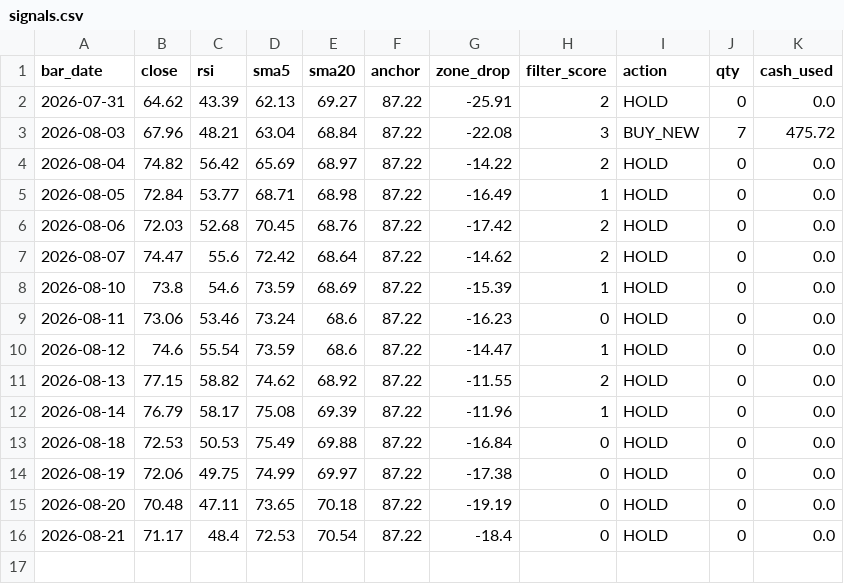
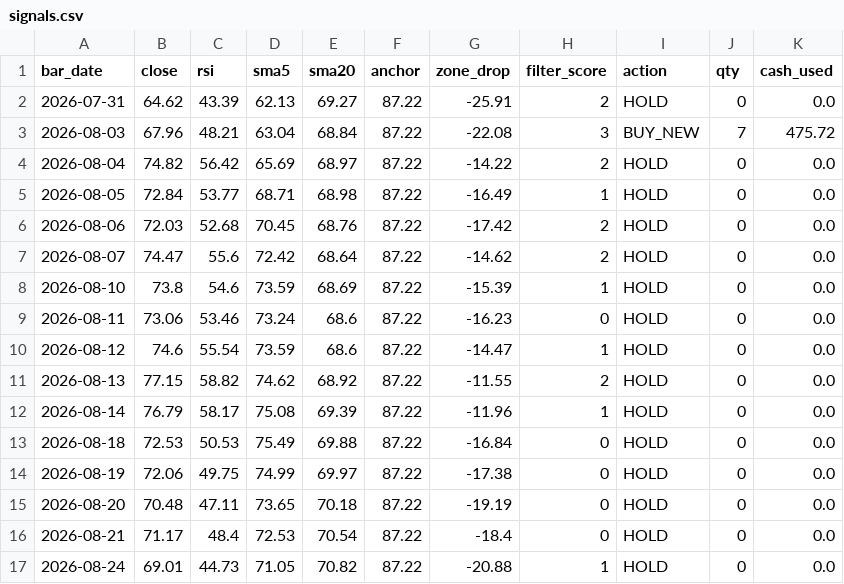
Before and after one commit to school4i/Tqqq-RST-bot, a CSV file: signals.csv, drawn as a sheet; the diff names each change by its address in the sheet, - before the commit and + after, or states it on an @@ line.

```diff
--- a/signals.csv
+++ b/signals.csv
+row 17: 2026-08-24 | 69.01 | 44.73 | 71.05 | 70.82 | 87.22 | -20.88 | 1 | HOLD | 0 | 0.0
```
Also changed, not shown: 1 other file.
